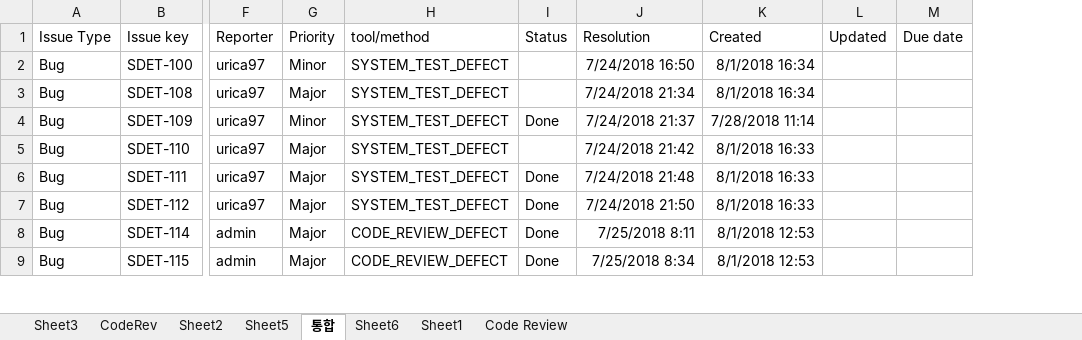
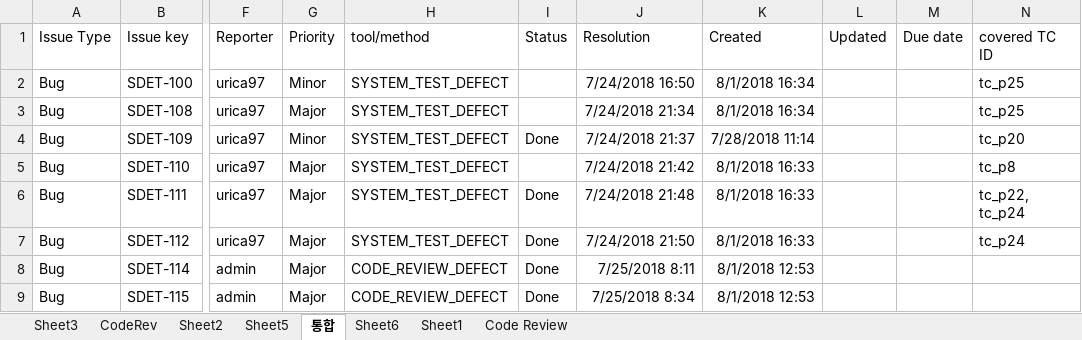
Before and after one commit to sunghochin/share_doc, an Excel workbook: defect_category_2.xlsx, sheet 통합, drawn as a sheet; only a part is shown, gaps mark what is left out; values as stored, in another font and other column widths than the file's, no borders; the diff names each change by its address in the sheet, - before the commit and + after, or states it on an @@ line.

Commit message:
system test - coverd tc id

```diff
--- a/defect_category_2.xlsx (sheet 통합)
+++ b/defect_category_2.xlsx (sheet 통합)
+column N (covered TC ID), rows 2-7: tc_p25 | tc_p25 | tc_p20 | tc_p8 | tc_p22, tc_p24 | tc_p24
```
Also changed, not shown: charts or pictures.
